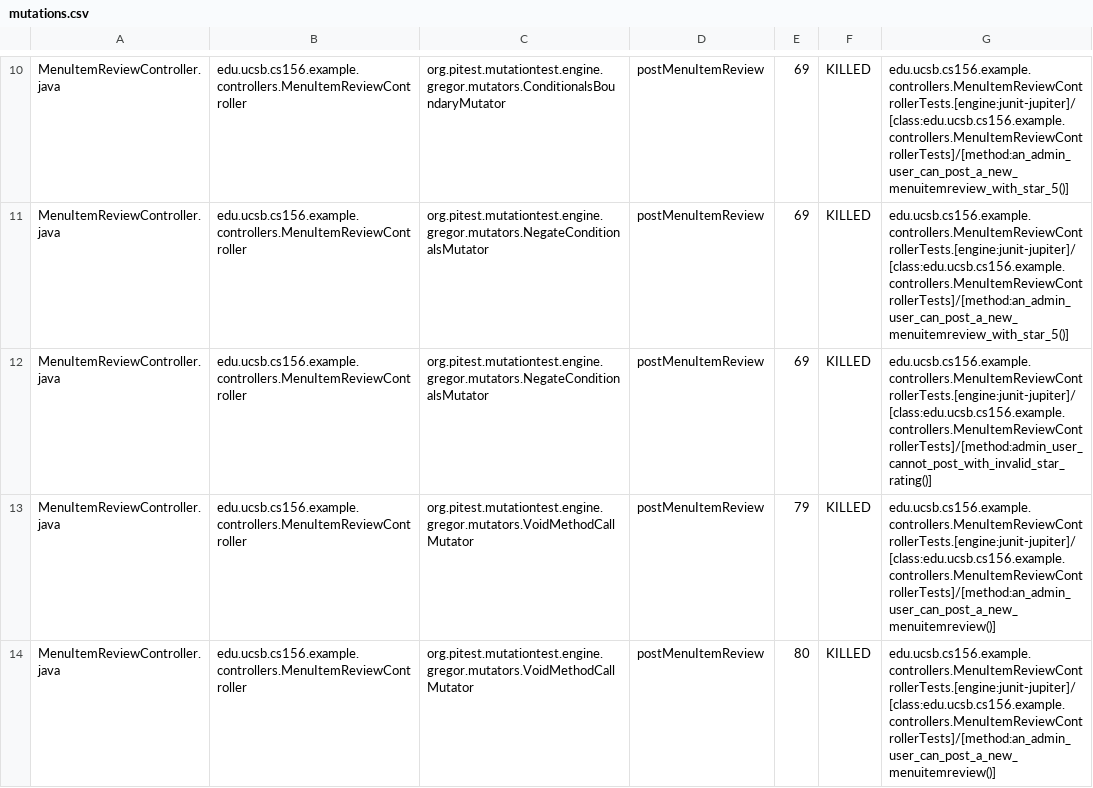
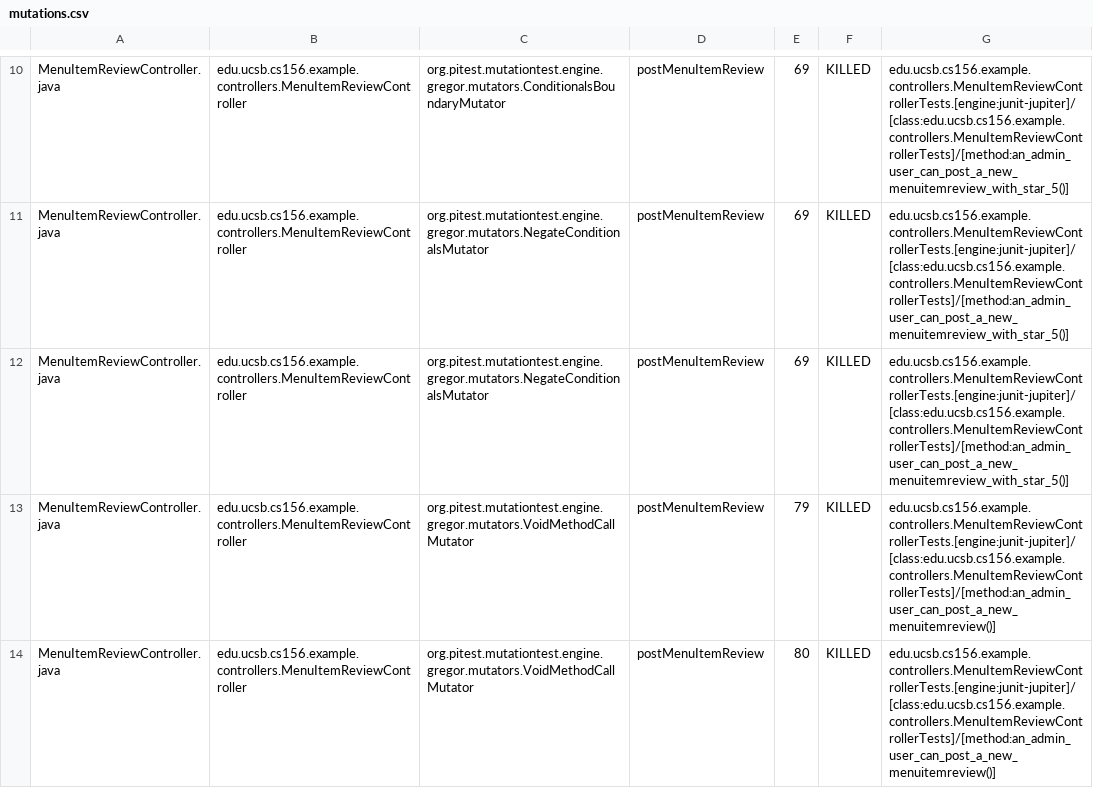
Before and after one commit to ucsb-cs156-f25/team02-f25-13, a CSV file: prs/136/pitest/mutations.csv, drawn as a sheet; only a part is shown, gaps mark what is left out.

Commit message:
Deploying to gh-pages from @ ucsb-cs156-f25/team02-f25-13@9a3a6bdd06f74ec39165bc3c87200cb0ca8cfe89 🚀

```diff
--- a/prs/136/pitest/mutations.csv
+++ b/prs/136/pitest/mutations.csv
@@ -11,3 +11,3 @@ MenuItemReviewController.java,edu.ucsb.cs156.example.controllers.MenuItemReviewC
 MenuItemReviewController.java,edu.ucsb.cs156.example.controllers.MenuItemReviewController,org.pitest.mutationtest.engine.gregor.mutators.NegateConditionalsMutator,postMenuItemReview,69,KILLED,edu.ucsb.cs156.example.controllers.MenuItemReviewControllerTests.[engine:junit-jupiter]/[class:edu.ucsb.cs156.example.controllers.MenuItemReviewControllerTests]/[method:an_admin_user_can_post_a_new_menuitemreview_with_star_5()]
-MenuItemReviewController.java,edu.ucsb.cs156.example.controllers.MenuItemReviewController,org.pitest.mutationtest.engine.gregor.mutators.NegateConditionalsMutator,postMenuItemReview,69,KILLED,edu.ucsb.cs156.example.controllers.MenuItemReviewControllerTests.[engine:junit-jupiter]/[class:edu.ucsb.cs156.example.controllers.MenuItemReviewControllerTests]/[method:admin_user_cannot_post_with_invalid_star_rating()]
+MenuItemReviewController.java,edu.ucsb.cs156.example.controllers.MenuItemReviewController,org.pitest.mutationtest.engine.gregor.mutators.NegateConditionalsMutator,postMenuItemReview,69,KILLED,edu.ucsb.cs156.example.controllers.MenuItemReviewControllerTests.[engine:junit-jupiter]/[class:edu.ucsb.cs156.example.controllers.MenuItemReviewControllerTests]/[method:an_admin_user_can_post_a_new_menuitemreview_with_star_5()]
 MenuItemReviewController.java,edu.ucsb.cs156.example.controllers.MenuItemReviewController,org.pitest.mutationtest.engine.gregor.mutators.VoidMethodCallMutator,postMenuItemReview,79,KILLED,edu.ucsb.cs156.example.controllers.MenuItemReviewControllerTests.[engine:junit-jupiter]/[class:edu.ucsb.cs156.example.controllers.MenuItemReviewControllerTests]/[method:an_admin_user_can_post_a_new_menuitemreview()]
```
Also changed, not shown: 21 other files.
